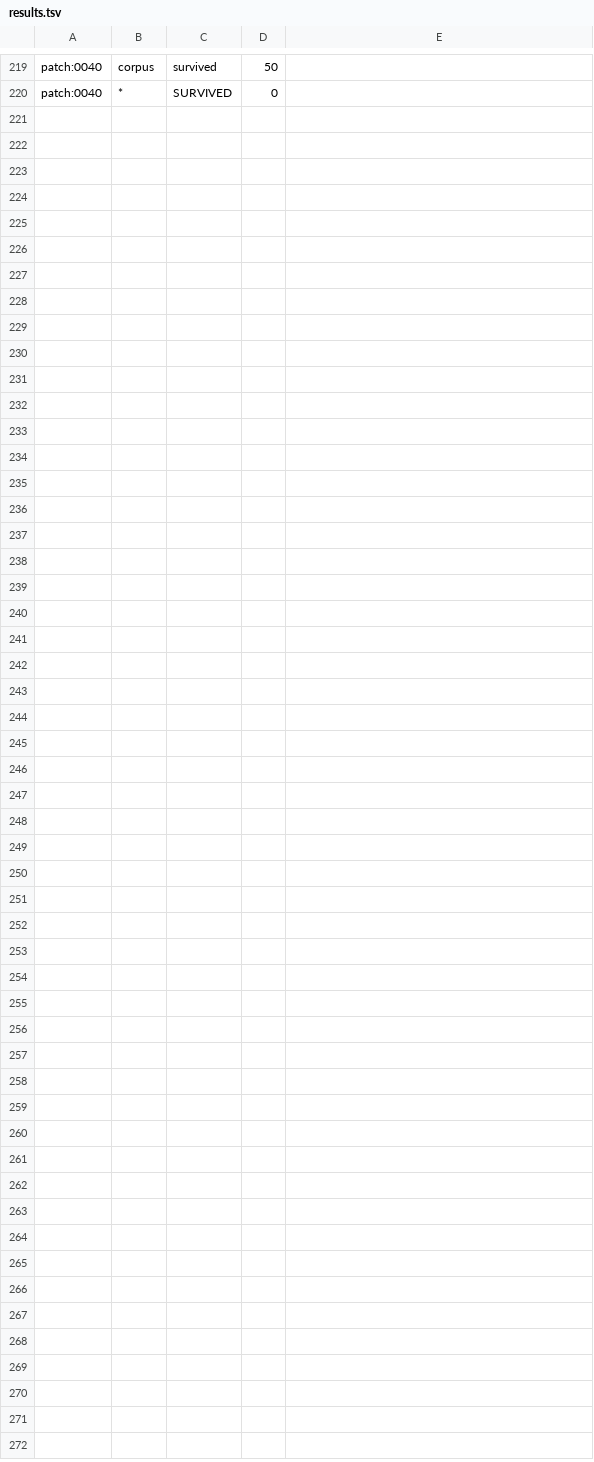
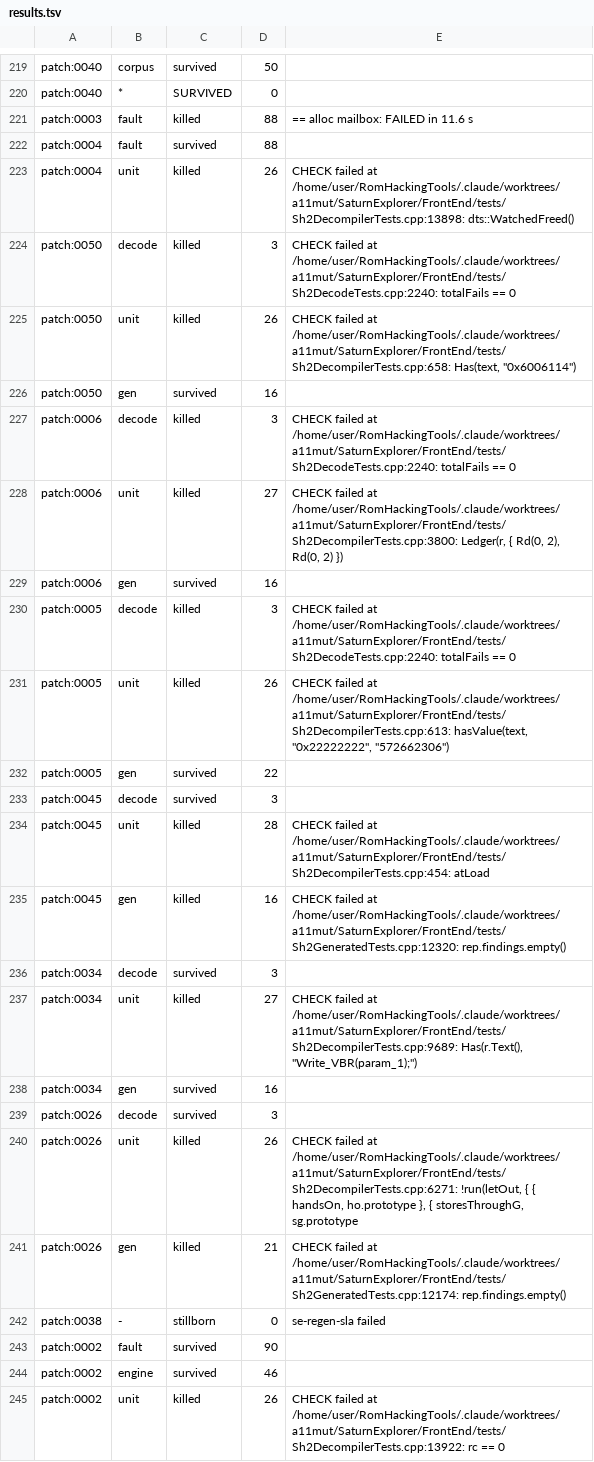
Before and after one commit to NoahSteam/RomHackingTools, a TSV file: SaturnExplorer/Docs/Decompiler/tools/a11_round1/results.tsv, drawn as a sheet; only a part is shown, gaps mark what is left out.

```diff
--- a/SaturnExplorer/Docs/Decompiler/tools/a11_round1/results.tsv
+++ b/SaturnExplorer/Docs/Decompiler/tools/a11_round1/results.tsv
@@ -220 +220,26 @@ patch:0040	corpus	survived	50
 patch:0040	*	SURVIVED	0	
+patch:0003	fault	killed	88	== alloc mailbox: FAILED in 11.6 s
+patch:0004	fault	survived	88	
+patch:0004	unit	killed	26	CHECK failed at /home/user/RomHackingTools/.claude/worktrees/a11mut/SaturnExplorer/FrontEnd/tests/Sh2DecompilerTests.cpp:13898: dts::WatchedFreed()
+patch:0050	decode	killed	3	CHECK failed at /home/user/RomHackingTools/.claude/worktrees/a11mut/SaturnExplorer/FrontEnd/tests/Sh2DecodeTests.cpp:2240: totalFails == 0
+patch:0050	unit	killed	26	CHECK failed at /home/user/RomHackingTools/.claude/worktrees/a11mut/SaturnExplorer/FrontEnd/tests/Sh2DecompilerTests.cpp:658: Has(text, "0x6006114")
+patch:0050	gen	survived	16	
+patch:0006	decode	killed	3	CHECK failed at /home/user/RomHackingTools/.claude/worktrees/a11mut/SaturnExplorer/FrontEnd/tests/Sh2DecodeTests.cpp:2240: totalFails == 0
+patch:0006	unit	killed	27	CHECK failed at /home/user/RomHackingTools/.claude/worktrees/a11mut/SaturnExplorer/FrontEnd/tests/Sh2DecompilerTests.cpp:3800: Ledger(r, { Rd(0, 2), Rd(0, 2) })
+patch:0006	gen	survived	16	
+patch:0005	decode	killed	3	CHECK failed at /home/user/RomHackingTools/.claude/worktrees/a11mut/SaturnExplorer/FrontEnd/tests/Sh2DecodeTests.cpp:2240: totalFails == 0
+patch:0005	unit	killed	26	CHECK failed at /home/user/RomHackingTools/.claude/worktrees/a11mut/SaturnExplorer/FrontEnd/tests/Sh2DecompilerTests.cpp:613: hasValue(text, "0x22222222", "572662306")
+patch:0005	gen	survived	22	
+patch:0045	decode	survived	3	
+patch:0045	unit	killed	28	CHECK failed at /home/user/RomHackingTools/.claude/worktrees/a11mut/SaturnExplorer/FrontEnd/tests/Sh2DecompilerTests.cpp:454: atLoad
+patch:0045	gen	killed	16	CHECK failed at /home/user/RomHackingTools/.claude/worktrees/a11mut/SaturnExplorer/FrontEnd/tests/Sh2GeneratedTests.cpp:12320: rep.findings.empty()
+patch:0034	decode	survived	3	
+patch:0034	unit	killed	27	CHECK failed at /home/user/RomHackingTools/.claude/worktrees/a11mut/SaturnExplorer/FrontEnd/tests/Sh2DecompilerTests.cpp:9689: Has(r.Text(), "Write_VBR(param_1);")
+patch:0034	gen	survived	16	
+patch:0026	decode	survived	3	
+patch:0026	unit	killed	26	CHECK failed at /home/user/RomHackingTools/.claude/worktrees/a11mut/SaturnExplorer/FrontEnd/tests/Sh2DecompilerTests.cpp:6271: !run(letOut, { { handsOn, ho.prototype }, { storesThroughG, sg.prototype
+patch:0026	gen	killed	21	CHECK failed at /home/user/RomHackingTools/.claude/worktrees/a11mut/SaturnExplorer/FrontEnd/tests/Sh2GeneratedTests.cpp:12174: rep.findings.empty()
+patch:0038	-	stillborn	0	se-regen-sla failed
+patch:0002	fault	survived	90	
+patch:0002	engine	survived	46	
+patch:0002	unit	killed	26	CHECK failed at /home/user/RomHackingTools/.claude/worktrees/a11mut/SaturnExplorer/FrontEnd/tests/Sh2DecompilerTests.cpp:13922: rc == 0
```
